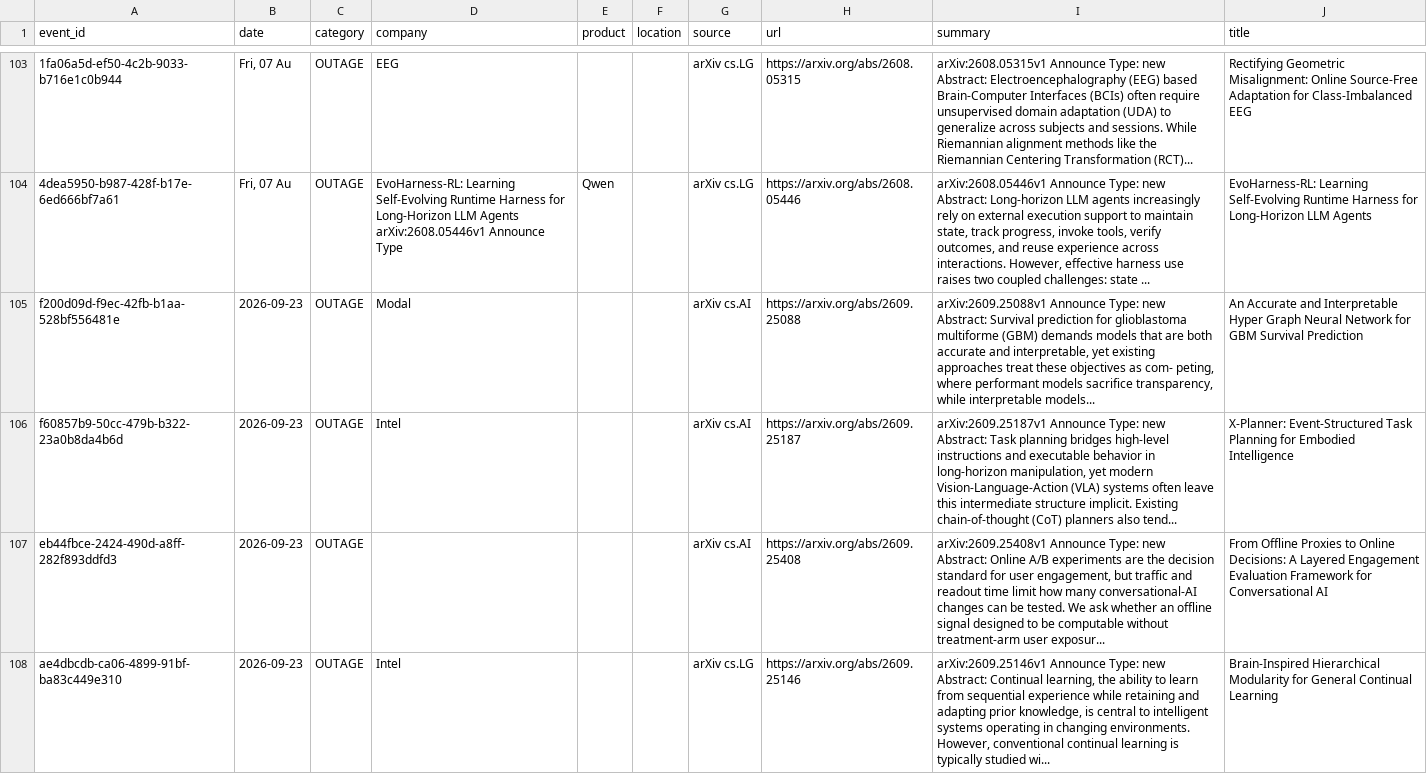
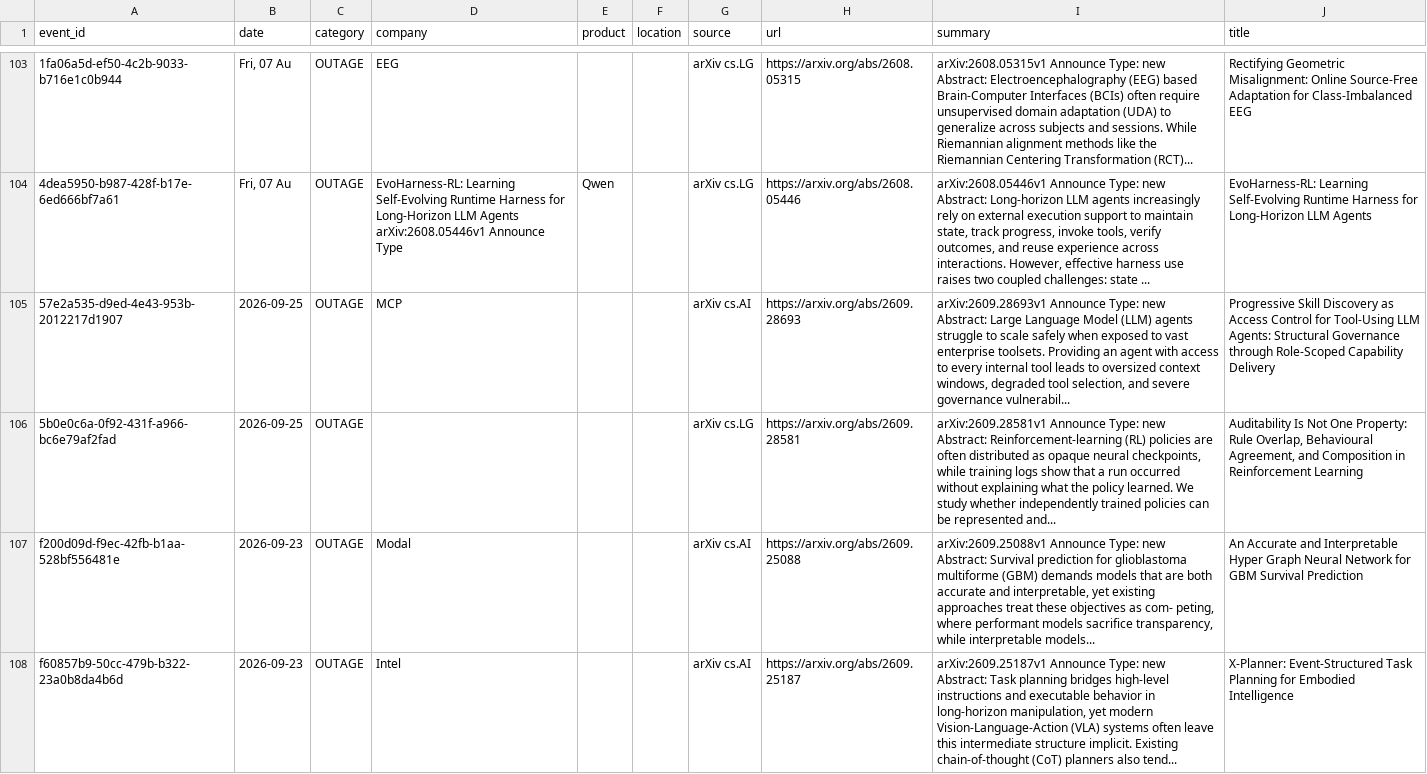
Before and after one commit to srikarreddyram/AI_radar, a CSV file: aggregated/outages.csv, drawn as a sheet; only a part is shown, gaps mark what is left out; the shorter side is filled out with more unchanged rows; ↵ is a line break in a cell; the diff names each change by its address in the sheet, - before the commit and + after, or states it on an @@ line.

```diff
--- a/aggregated/outages.csv
+++ b/aggregated/outages.csv
+row 105: 57e2a535-d9ed-4e43-953b-2012217d1907 | 2026-09-25 | OUTAGE | MCP |  |  | arXiv cs.AI | https://arxiv.org/abs/2609.28693 | arXiv:2609.28693v1 Announce Type: new ↵ Abstract: Large Language Model (LLM) agents struggle to scale safely when exposed to vast enterprise toolsets. Providing an agent with access to every internal tool leads to oversized context windows, degraded tool selection, and severe governance vulnerabil... | Progressive Skill Discovery as Access Control for Tool-Using LLM Agents: Structural Governance through Role-Scoped Capability Delivery
+row 106: 5b0e0c6a-0f92-431f-a966-bc6e79af2fad | 2026-09-25 | OUTAGE |  |  |  | arXiv cs.LG | https://arxiv.org/abs/2609.28581 | arXiv:2609.28581v1 Announce Type: new ↵ Abstract: Reinforcement-learning (RL) policies are often distributed as opaque neural checkpoints, while training logs show that a run occurred without explaining what the policy learned. We study whether independently trained policies can be represented and... | Auditability Is Not One Property: Rule Overlap, Behavioural Agreement, and Composition in Reinforcement Learning
```
Also changed, not shown: aggregated/datacenter_events.csv, aggregated/funding_rounds.csv, 4 other files.
